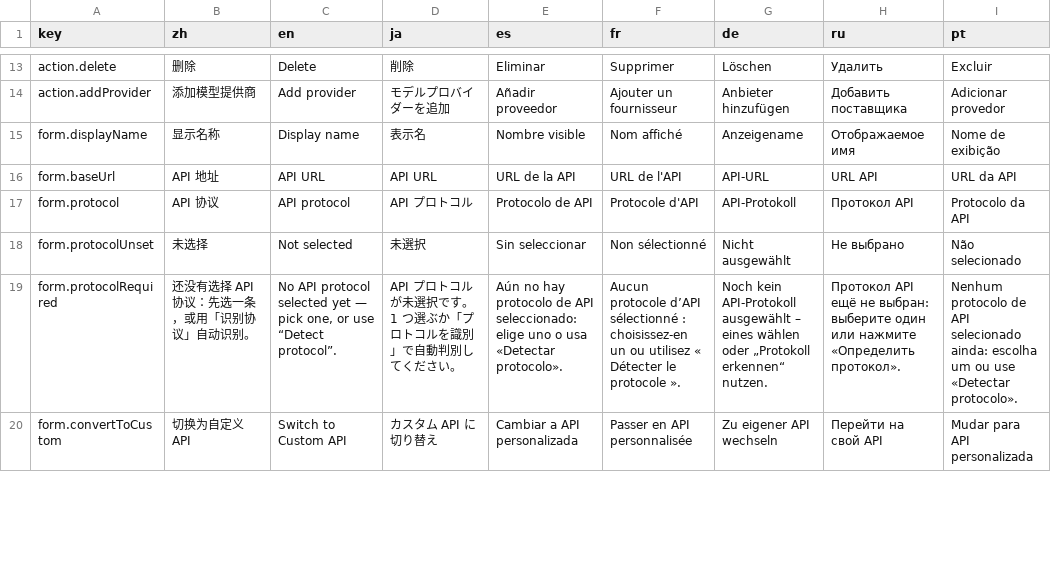
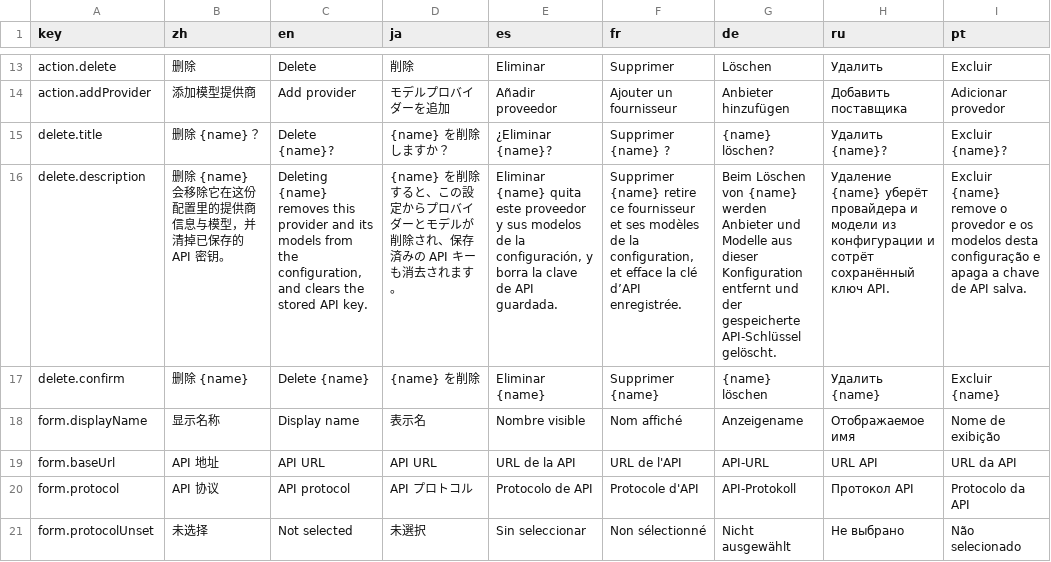
Before and after one commit to CM-Silence/dsh-mo-image, a CSV file: locale/messages.csv, drawn as a sheet; only a part is shown, gaps mark what is left out; the shorter side is filled out with more unchanged rows; the diff names each change by its address in the sheet, - before the commit and + after, or states it on an @@ line.

Commit message:
feat(settings): 删除提供商先弹确认，复用设置页那套弹窗原语
- 行右侧的「删除」不再直接落盘：先弹确认，取消 / 关闭 / Esc 都不动配置，点确认才删。
- 复用 DSH 的 `Modal` 原语（与「设置 → 对话模型」那张删除确认同一个组件、同一套按钮层级：
  取消在左、红色删除在右），文案形状也对齐：标题「删除 {name}？」、说明写明会移除提供商与
  模型并清掉已保存的 API 密钥。原语拿不到时（老宿主 / 单测）退到本地那张同构弹窗，不做第二
  套交互。
- 显示名太长会撑坏布局：标题与按钮里的名字按「显示宽度」截断（中日韩算 2 列）并补省略号，
  说明那一段保留全名——用户仍能确认自己删的是哪一个。
- 文案：delete.title / delete.description / delete.confirm（397 keys × 8 locales）。
- 测试：确认前不写配置、取消不留痕、确认后配置里没有它；超长名字的标题与按钮都截断、
  说明保留全名；有原语时用的是 `Modal` 而不是自己画的一层。

```diff
--- a/locale/messages.csv
+++ b/locale/messages.csv
+row 15: delete.title | 删除 {name}？ | Delete {name}? | {name} を削除しますか？ | ¿Eliminar {name}? | Supprimer {name} ? | {name} löschen? | Удалить {name}? | Excluir {name}?
+row 16: delete.description | 删除 {name} 会移除它在这份配置里的提供商信息与模型，并清掉已保存的 API 密钥。 | Deleting {name} removes this provider and its models from the configuration, and clears the stored API key. | {name} を削除すると、この設定からプロバイダーとモデルが削除され、保存済みの API キーも消去されます。 | Eliminar {name} quita este proveedor y sus modelos de la configuración, y borra la clave de API guardada. | Supprimer {name} retire ce fournisseur et ses modèles de la configuration, et efface la clé d’API enregistrée. | Beim Löschen von {name} werden Anbieter und Modelle aus dieser Konfiguration entfernt und der gespeicherte API-Schlüssel gelöscht. | Удаление {name} уберёт провайдера и модели из конфигурации и сотрёт сохранённый ключ API. | Excluir {name} remove o provedor e os modelos desta configuração e apaga a chave de API salva.
+row 17: delete.confirm | 删除 {name} | Delete {name} | {name} を削除 | Eliminar {name} | Supprimer {name} | {name} löschen | Удалить {name} | Excluir {name}
```
Also changed, not shown: 4 other files.
